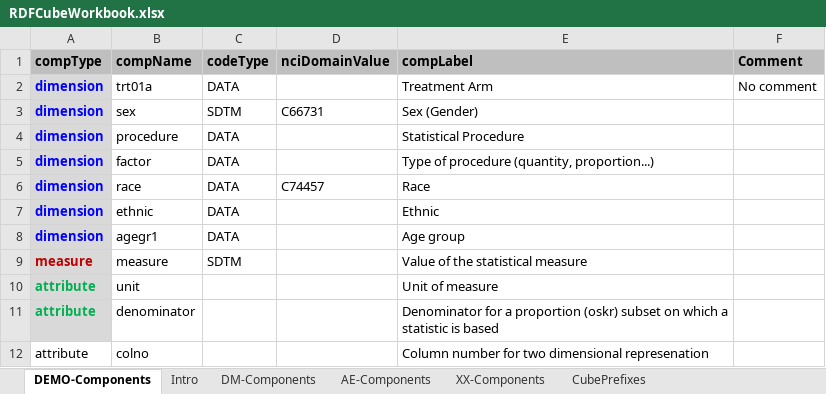
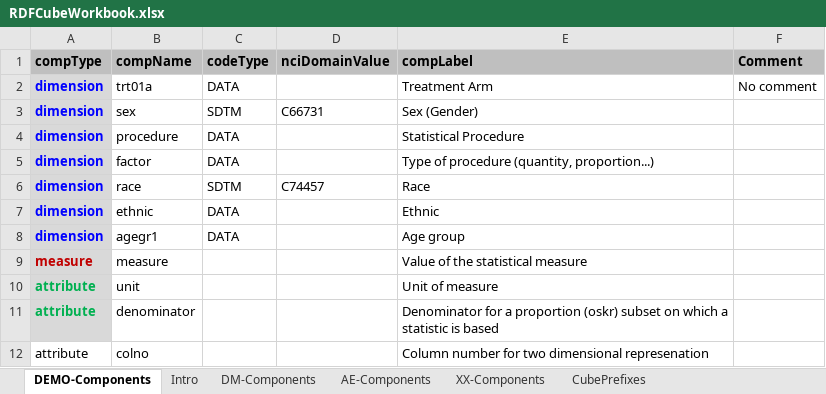
Before and after one commit to MarcJAndersen/rrdfqbcrnd0, an Excel workbook: rrdfqbcrnd0/inst/extdata/sample-cfg/RDFCubeWorkbook.xlsx, sheet DEMO-Components, drawn as a sheet; only a part is shown; values as stored, in another font and other column widths than the file's, no borders; the diff names each change by its address in the sheet, - before the commit and + after, or states it on an @@ line.

Commit message:
Updated data-raw derived files and documentation

```diff
--- a/rrdfqbcrnd0/inst/extdata/sample-cfg/RDFCubeWorkbook.xlsx (sheet DEMO-Components)
+++ b/rrdfqbcrnd0/inst/extdata/sample-cfg/RDFCubeWorkbook.xlsx (sheet DEMO-Components)
-C6 (codeType): DATA
+C6 (codeType): SDTM
-C9 (codeType): SDTM
+C9 (codeType): (empty)
```
Also changed, not shown: sheet DM-Components, 24 other files.
